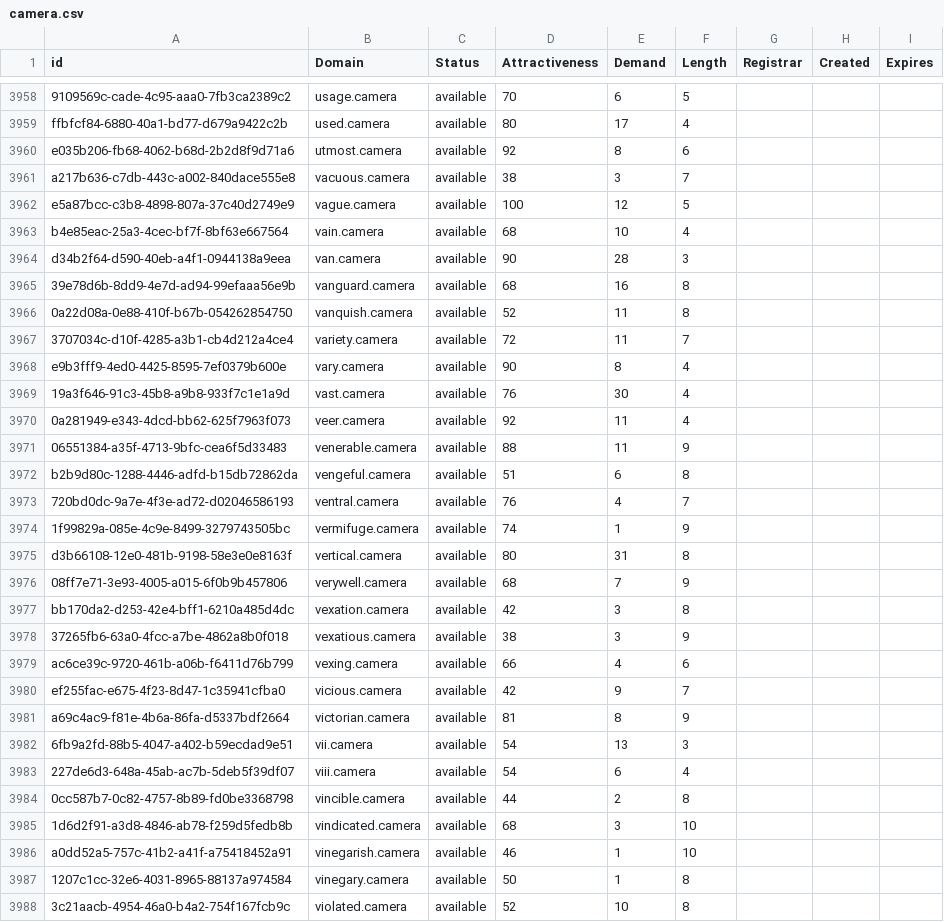
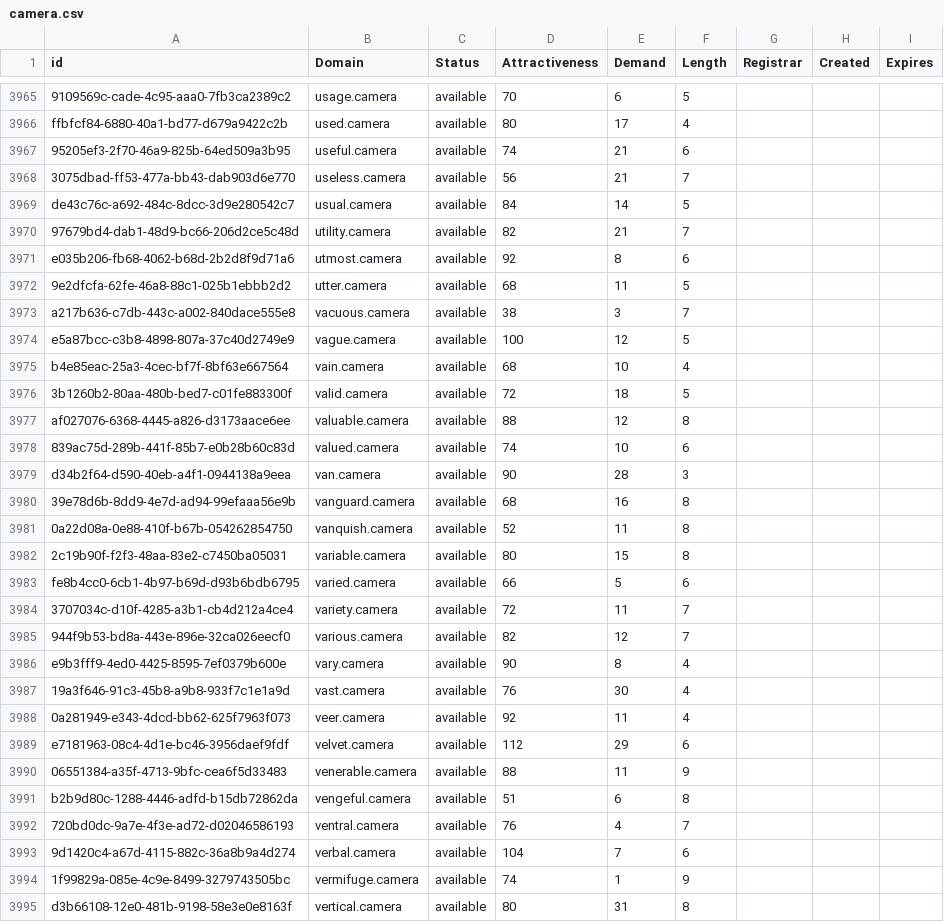
Before and after one commit to UniqueDomains/camera-oneword-domains, a CSV file: camera.csv, drawn as a sheet; only a part is shown, gaps mark what is left out; the shorter side is filled out with more unchanged rows; the diff covers the shown part only; the diff names each change by its address in the sheet, - before the commit and + after, or states it on an @@ line.

Commit message:
Domains update

```diff
--- a/camera.csv
+++ b/camera.csv
+row 3967: 95205ef3-2f70-46a9-825b-64ed509a3b95 | useful.camera | available | 74 | 21 | 6
+row 3968: 3075dbad-ff53-477a-bb43-dab903d6e770 | useless.camera | available | 56 | 21 | 7
+row 3969: de43c76c-a692-484c-8dcc-3d9e280542c7 | usual.camera | available | 84 | 14 | 5
+row 3970: 97679bd4-dab1-48d9-bc66-206d2ce5c48d | utility.camera | available | 82 | 21 | 7
+row 3972: 9e2dfcfa-62fe-46a8-88c1-025b1ebbb2d2 | utter.camera | available | 68 | 11 | 5
+row 3976: 3b1260b2-80aa-480b-bed7-c01fe883300f | valid.camera | available | 72 | 18 | 5
+row 3977: af027076-6368-4445-a826-d3173aace6ee | valuable.camera | available | 88 | 12 | 8
+row 3978: 839ac75d-289b-441f-85b7-e0b28b60c83d | valued.camera | available | 74 | 10 | 6
+row 3982: 2c19b90f-f2f3-48aa-83e2-c7450ba05031 | variable.camera | available | 80 | 15 | 8
+row 3983: fe8b4cc0-6cb1-4b97-b69d-d93b6bdb6795 | varied.camera | available | 66 | 5 | 6
+row 3985: 944f9b53-bd8a-443e-896e-32ca026eecf0 | various.camera | available | 82 | 12 | 7
+row 3989: e7181963-08c4-4d1e-bc46-3956daef9fdf | velvet.camera | available | 112 | 29 | 6
+row 3993: 9d1420c4-a67d-4115-882c-36a8b9a4d274 | verbal.camera | available | 104 | 7 | 6
```
Also changed, not shown: 13 added rows and 10 edited cells elsewhere in this file, 2 other files.
